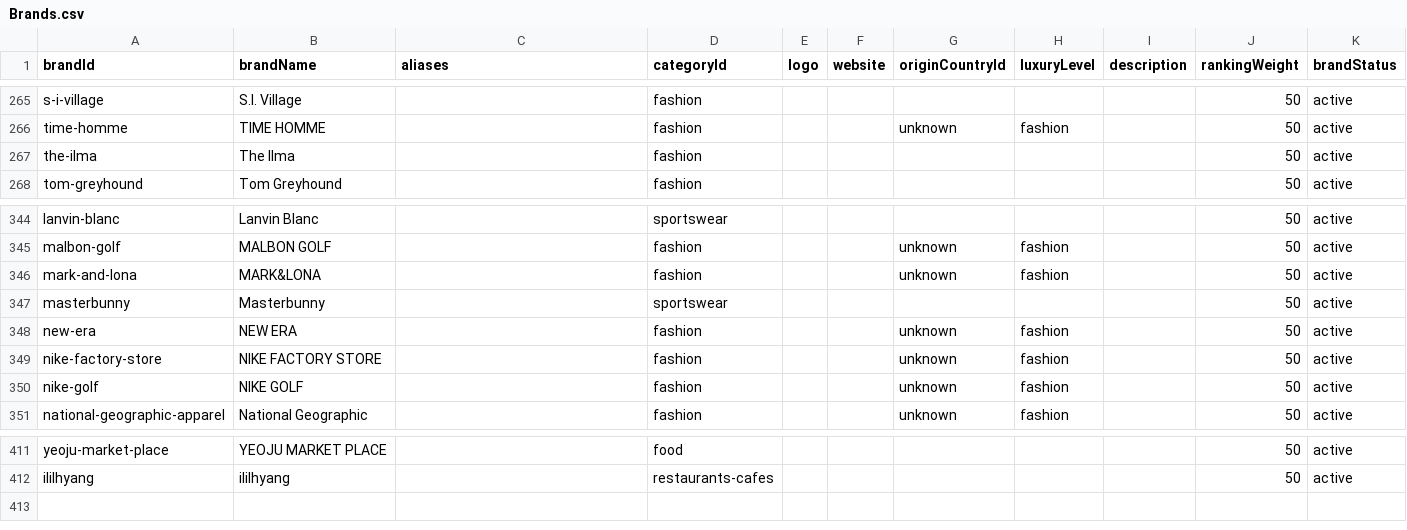
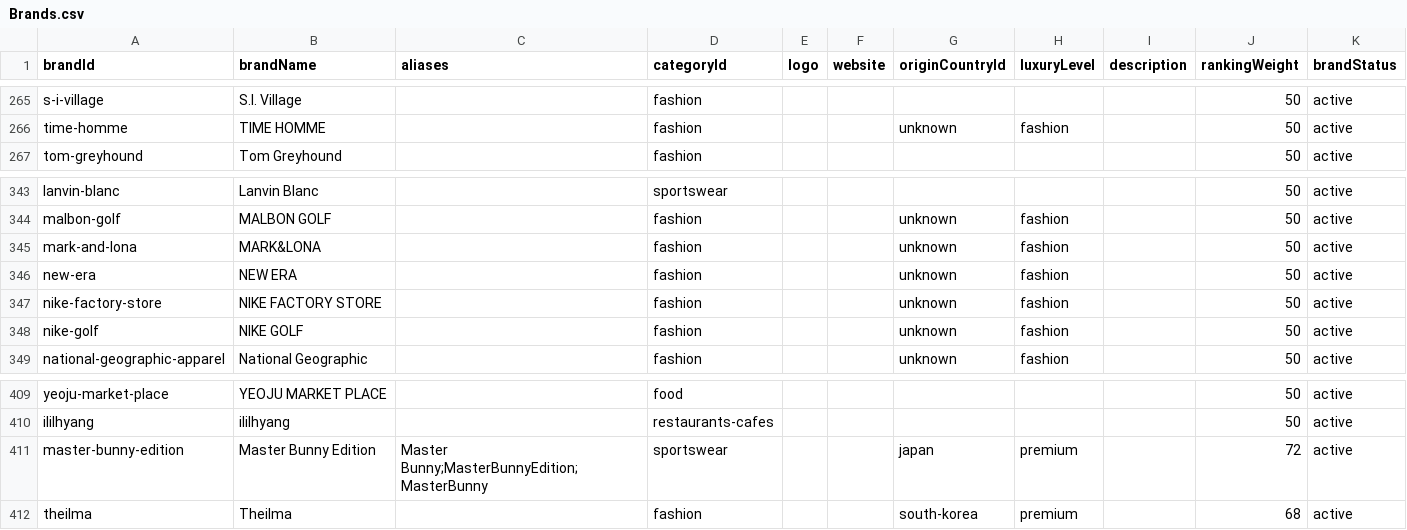
Before and after one commit to emirhandmr93/my-outlet-guide, a CSV file: MasterData/Brands.csv, drawn as a sheet; only a part is shown, gaps mark what is left out; removed rows and columns are numbered as before the commit, all else as after; the diff names each change by its address in the sheet, - before the commit and + after, or states it on an @@ line.

Commit message:
Deduplicate Yeoju canonical brands

```diff
--- a/MasterData/Brands.csv
+++ b/MasterData/Brands.csv
-row 267: the-ilma | The Ilma |  | fashion |  |  |  |  |  | 50 | active
-row 347: masterbunny | Masterbunny |  | sportswear |  |  |  |  |  | 50 | active
+row 411: master-bunny-edition | Master Bunny Edition | Master Bunny;MasterBunnyEdition;MasterBunny | sportswear |  |  | japan | premium |  | 72 | active
+row 412: theilma | Theilma |  | fashion |  |  | south-korea | premium |  | 68 | active
```
Also changed, not shown: MasterData/OutletBrands.csv, 4 other files.
